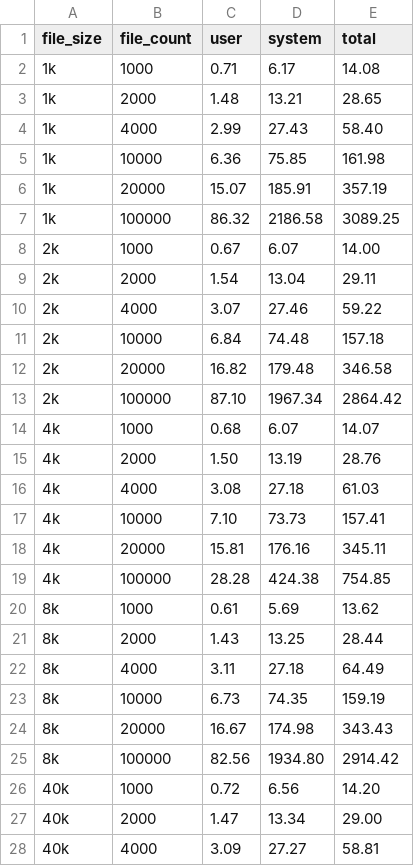
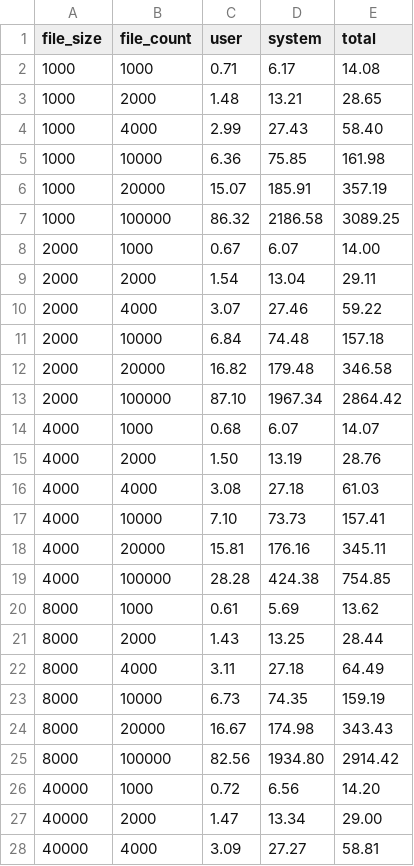
Before and after one commit to svemeyer/SmallFiles, a CSV file: src/ipy/read.csv, drawn as a sheet; only a part is shown; the diff covers the shown part only.

Commit message:
more data files
add more data files from second test run
fix some csv formatting issues

```diff
--- a/src/ipy/read.csv
+++ b/src/ipy/read.csv
@@ -1,28 +1,28 @@
 file_size,file_count,user,system,total
-1k,1000,0.71,6.17,14.08
-1k,2000,1.48,13.21,28.65
-1k,4000,2.99,27.43,58.40
-1k,10000,6.36,75.85,161.98
-1k,20000,15.07,185.91,357.19
-1k,100000,86.32,2186.58,3089.25
-2k,1000,0.67,6.07,14.00
-2k,2000,1.54,13.04,29.11
-2k,4000,3.07,27.46,59.22
-2k,10000,6.84,74.48,157.18
-2k,20000,16.82,179.48,346.58
-2k,100000,87.10,1967.34,2864.42
-4k,1000,0.68,6.07,14.07
-4k,2000,1.50,13.19,28.76
-4k,4000,3.08,27.18,61.03
-4k,10000,7.10,73.73,157.41
-4k,20000,15.81,176.16,345.11
-4k,100000,28.28,424.38,754.85
-8k,1000,0.61,5.69,13.62
-8k,2000,1.43,13.25,28.44
-8k,4000,3.11,27.18,64.49
-8k,10000,6.73,74.35,159.19
-8k,20000,16.67,174.98,343.43
-8k,100000,82.56,1934.80,2914.42
-40k,1000,0.72,6.56,14.20
-40k,2000,1.47,13.34,29.00
-40k,4000,3.09,27.27,58.81
+1000,1000,0.71,6.17,14.08
+1000,2000,1.48,13.21,28.65
+1000,4000,2.99,27.43,58.40
+1000,10000,6.36,75.85,161.98
+1000,20000,15.07,185.91,357.19
+1000,100000,86.32,2186.58,3089.25
+2000,1000,0.67,6.07,14.00
+2000,2000,1.54,13.04,29.11
+2000,4000,3.07,27.46,59.22
+2000,10000,6.84,74.48,157.18
+2000,20000,16.82,179.48,346.58
+2000,100000,87.10,1967.34,2864.42
+4000,1000,0.68,6.07,14.07
+4000,2000,1.50,13.19,28.76
+4000,4000,3.08,27.18,61.03
+4000,10000,7.10,73.73,157.41
+4000,20000,15.81,176.16,345.11
+4000,100000,28.28,424.38,754.85
+8000,1000,0.61,5.69,13.62
+8000,2000,1.43,13.25,28.44
+8000,4000,3.11,27.18,64.49
+8000,10000,6.73,74.35,159.19
+8000,20000,16.67,174.98,343.43
+8000,100000,82.56,1934.80,2914.42
+40000,1000,0.72,6.56,14.20
+40000,2000,1.47,13.34,29.00
+40000,4000,3.09,27.27,58.81
```
Also changed, not shown: 27 edited cells elsewhere in this file, src/ipy/create.csv, 7 other files.
